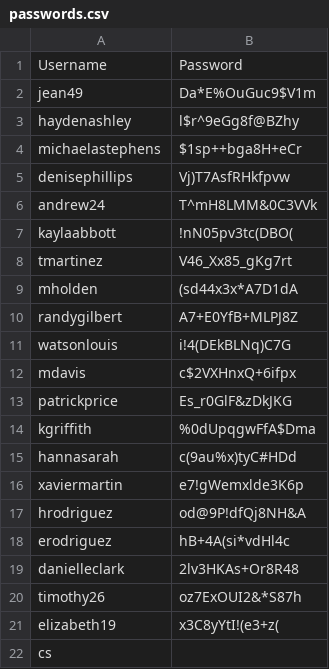
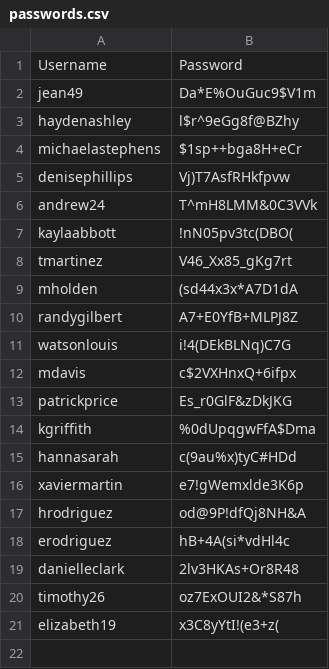
Before and after one commit to Shippo2017/Codecademy_Challenge_Project, a CSV file: Python/Learn_Python_Fundamental/Hacking-The-Fender-Files/passwords.csv, drawn as a sheet.

Commit message:
Update passwords.csv

```diff
--- a/Python/Learn_Python_Fundamental/Hacking-The-Fender-Files/passwords.csv
+++ b/Python/Learn_Python_Fundamental/Hacking-The-Fender-Files/passwords.csv
@@ -21,2 +21 @@ timothy26,oz7ExOUI2&*S87h
 elizabeth19,x3C8yYtI!(e3+z(
-cs
```
